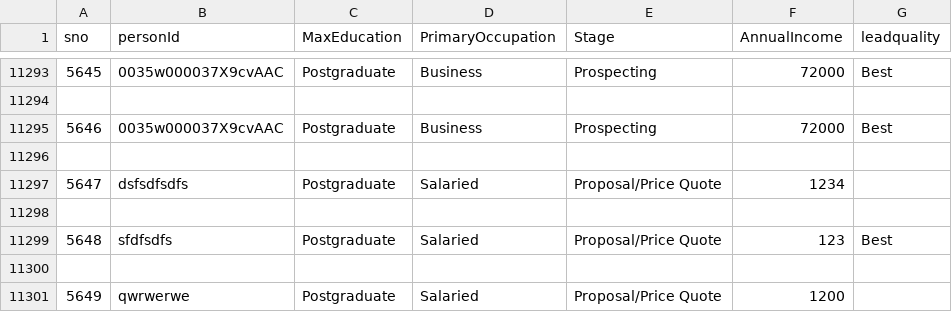
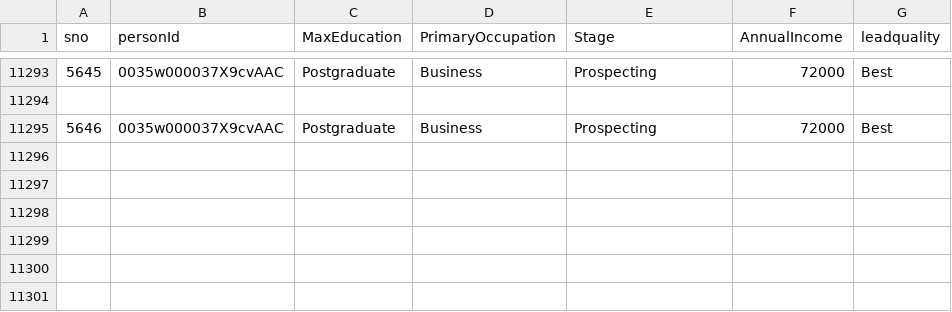
Before and after one commit to Aadhithyanarayanan/Sales_Call_Prioritization_LocalHost, a CSV file: final.csv, drawn as a sheet; only a part is shown, gaps mark what is left out.

```diff
--- a/final.csv
+++ b/final.csv
@@ -11295,7 +11295 @@ sno,personId,MaxEducation,PrimaryOccupation,Stage,AnnualIncome,leadquality
 5646,0035w000037X9cvAAC,Postgraduate,Business,Prospecting,72000,Best
-
-5647,dsfsdfsdfs,Postgraduate,Salaried,Proposal/Price Quote,1234,
-
-5648,sfdfsdfs,Postgraduate,Salaried,Proposal/Price Quote,123,Best
-
-5649,qwrwerwe,Postgraduate,Salaried,Proposal/Price Quote,1200,
```
Also changed, not shown: 1 other file.
